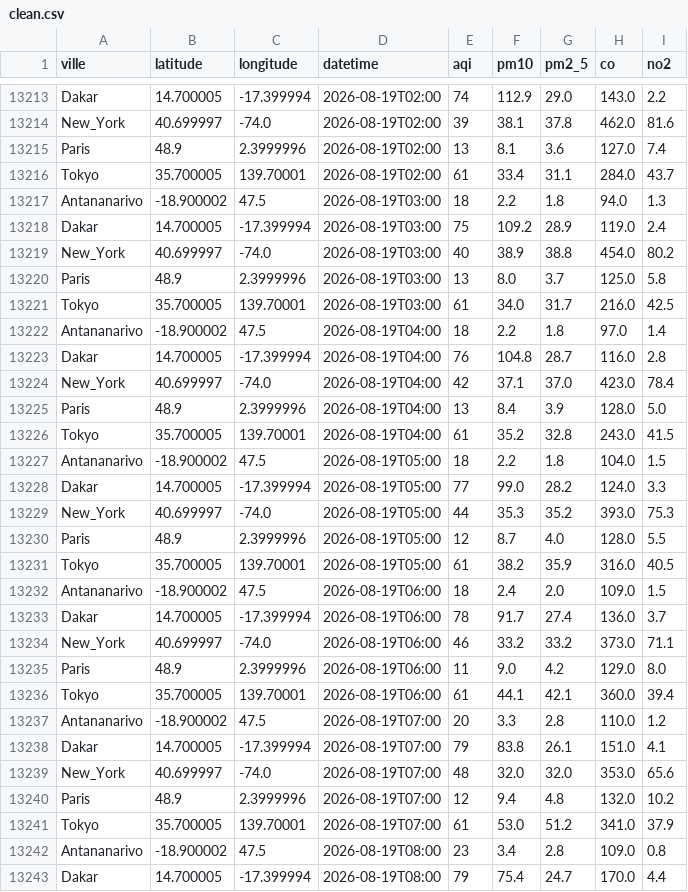
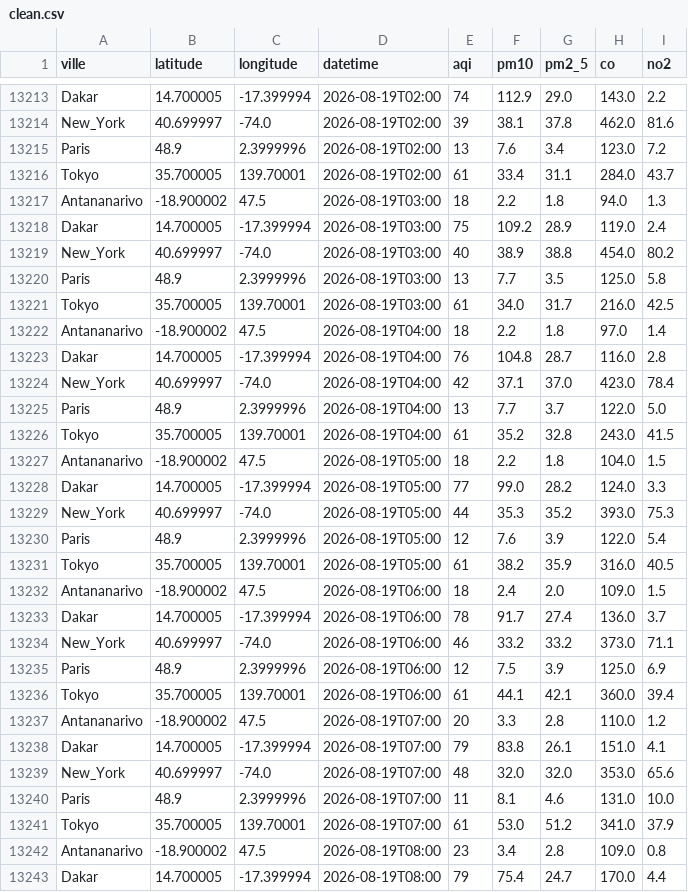
Before and after one commit to harentsoa259/DONNEE2-SquadAnalytics-1.0.1, a CSV file: data/clean/clean.csv, drawn as a sheet; only a part is shown, gaps mark what is left out; the diff covers the shown part only.

```diff
--- a/data/clean/clean.csv
+++ b/data/clean/clean.csv
@@ -13214,3 +13214,3 @@ Dakar,14.700005,-17.399994,2026-08-19T02:00,74,112.9,29.0,143.0,2.2
 New_York,40.699997,-74.0,2026-08-19T02:00,39,38.1,37.8,462.0,81.6
-Paris,48.9,2.3999996,2026-08-19T02:00,13,8.1,3.6,127.0,7.4
+Paris,48.9,2.3999996,2026-08-19T02:00,13,7.6,3.4,123.0,7.2
 Tokyo,35.700005,139.70001,2026-08-19T02:00,61,33.4,31.1,284.0,43.7
@@ -13219,3 +13219,3 @@ Dakar,14.700005,-17.399994,2026-08-19T03:00,75,109.2,28.9,119.0,2.4
 New_York,40.699997,-74.0,2026-08-19T03:00,40,38.9,38.8,454.0,80.2
-Paris,48.9,2.3999996,2026-08-19T03:00,13,8.0,3.7,125.0,5.8
+Paris,48.9,2.3999996,2026-08-19T03:00,13,7.7,3.5,125.0,5.8
 Tokyo,35.700005,139.70001,2026-08-19T03:00,61,34.0,31.7,216.0,42.5
@@ -13224,3 +13224,3 @@ Dakar,14.700005,-17.399994,2026-08-19T04:00,76,104.8,28.7,116.0,2.8
 New_York,40.699997,-74.0,2026-08-19T04:00,42,37.1,37.0,423.0,78.4
-Paris,48.9,2.3999996,2026-08-19T04:00,13,8.4,3.9,128.0,5.0
+Paris,48.9,2.3999996,2026-08-19T04:00,13,7.7,3.7,122.0,5.0
 Tokyo,35.700005,139.70001,2026-08-19T04:00,61,35.2,32.8,243.0,41.5
@@ -13229,3 +13229,3 @@ Dakar,14.700005,-17.399994,2026-08-19T05:00,77,99.0,28.2,124.0,3.3
 New_York,40.699997,-74.0,2026-08-19T05:00,44,35.3,35.2,393.0,75.3
-Paris,48.9,2.3999996,2026-08-19T05:00,12,8.7,4.0,128.0,5.5
+Paris,48.9,2.3999996,2026-08-19T05:00,12,7.6,3.9,122.0,5.4
 Tokyo,35.700005,139.70001,2026-08-19T05:00,61,38.2,35.9,316.0,40.5
@@ -13234,3 +13234,3 @@ Dakar,14.700005,-17.399994,2026-08-19T06:00,78,91.7,27.4,136.0,3.7
 New_York,40.699997,-74.0,2026-08-19T06:00,46,33.2,33.2,373.0,71.1
-Paris,48.9,2.3999996,2026-08-19T06:00,11,9.0,4.2,129.0,8.0
+Paris,48.9,2.3999996,2026-08-19T06:00,12,7.5,3.9,125.0,6.9
 Tokyo,35.700005,139.70001,2026-08-19T06:00,61,44.1,42.1,360.0,39.4
@@ -13239,3 +13239,3 @@ Dakar,14.700005,-17.399994,2026-08-19T07:00,79,83.8,26.1,151.0,4.1
 New_York,40.699997,-74.0,2026-08-19T07:00,48,32.0,32.0,353.0,65.6
-Paris,48.9,2.3999996,2026-08-19T07:00,12,9.4,4.8,132.0,10.2
+Paris,48.9,2.3999996,2026-08-19T07:00,11,8.1,4.6,131.0,10.0
 Tokyo,35.700005,139.70001,2026-08-19T07:00,61,53.0,51.2,341.0,37.9
```
Also changed, not shown: 5 added rows and 34 edited cells elsewhere in this file, 7 other files.
